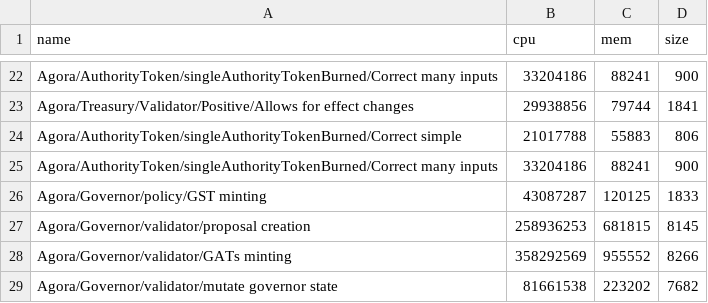
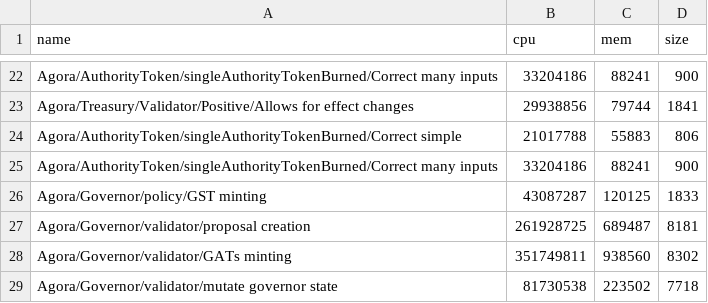
Before and after one commit to Liqwid-Labs/agora, a CSV file: bench.csv, drawn as a sheet; only a part is shown, gaps mark what is left out; removed rows and columns are numbered as before the commit, all else as after; the diff covers the shown part only; the diff names each change by its address in the sheet, - before the commit and + after, or states it on an @@ line.

Commit message:
update benchmark

```diff
--- a/bench.csv
+++ b/bench.csv
-row 27: Agora/Governor/validator/proposal creation | 258936253 | 681815 | 8145
-row 28: Agora/Governor/validator/GATs minting | 358292569 | 955552 | 8266
-row 29: Agora/Governor/validator/mutate governor state | 81661538 | 223202 | 7682
+row 27: Agora/Governor/validator/proposal creation | 261928725 | 689487 | 8181
+row 28: Agora/Governor/validator/GATs minting | 351749811 | 938560 | 8302
+row 29: Agora/Governor/validator/mutate governor state | 81730538 | 223502 | 7718
```
Also changed, not shown: 18 added rows and 18 removed rows elsewhere in this file.
